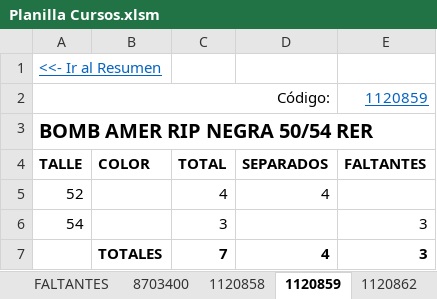
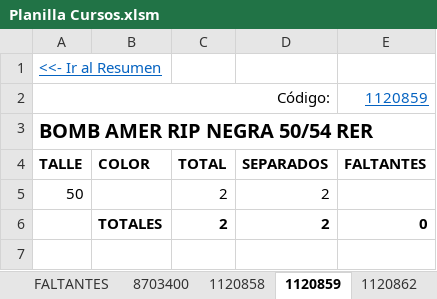
Before and after one commit to edgardoraul/archivos_bat, an Excel workbook: Planilla Cursos.xlsm, sheet 1120859, drawn as a sheet; values as stored, in another font and other column widths than the file's, no borders; removed rows and columns are numbered as before the commit, all else as after; the diff names each change by its address in the sheet, - before the commit and + after, or states it on an @@ line.

```diff
--- a/Planilla Cursos.xlsm (sheet 1120859)
+++ b/Planilla Cursos.xlsm (sheet 1120859)
-row 5: 52 |  | 4 | 4
-row 6: 54 |  | 3 |  | 3
-row 7:  | TOTALES | 7 | 4 | 3
+row 5: 50 |  | 2 | 2
+row 6:  | TOTALES | 2 | 2 | 0
```
Also changed, not shown: sheet FALTANTES, sheet LISTADO, sheet 2101495, sheet 2101499, sheet 8703400, sheet 1120862, 1 more sheet, formulas that keep their value, charts or pictures, ListadoImagenesWeb.xlsm, 1 other file.
